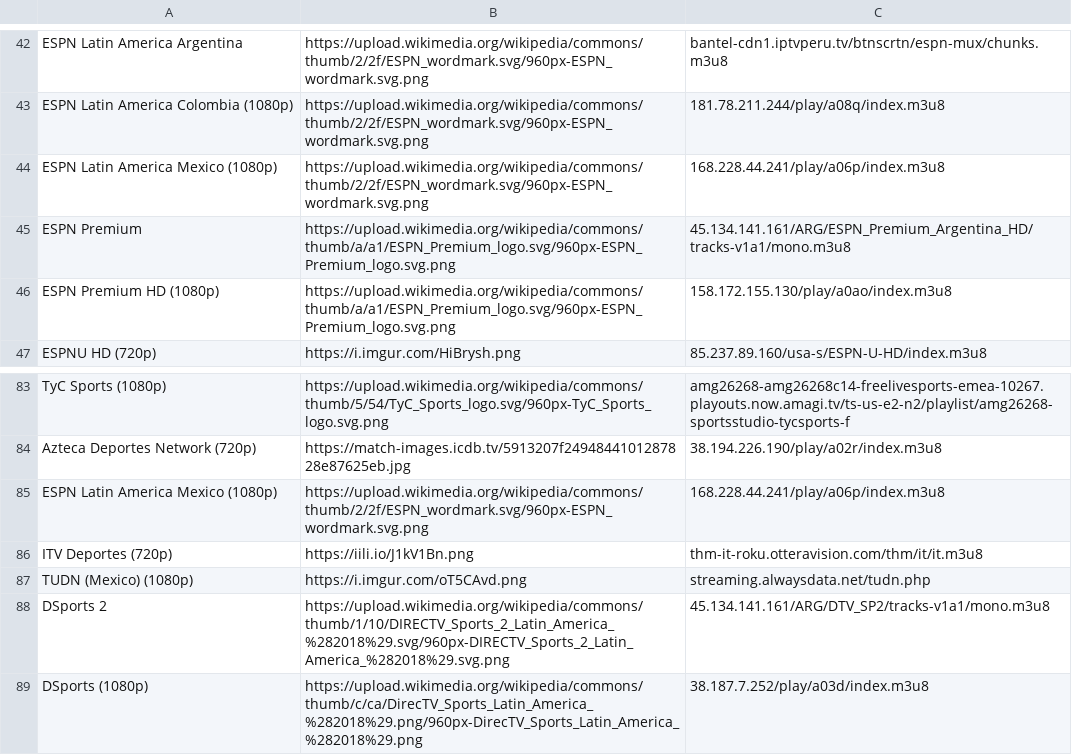
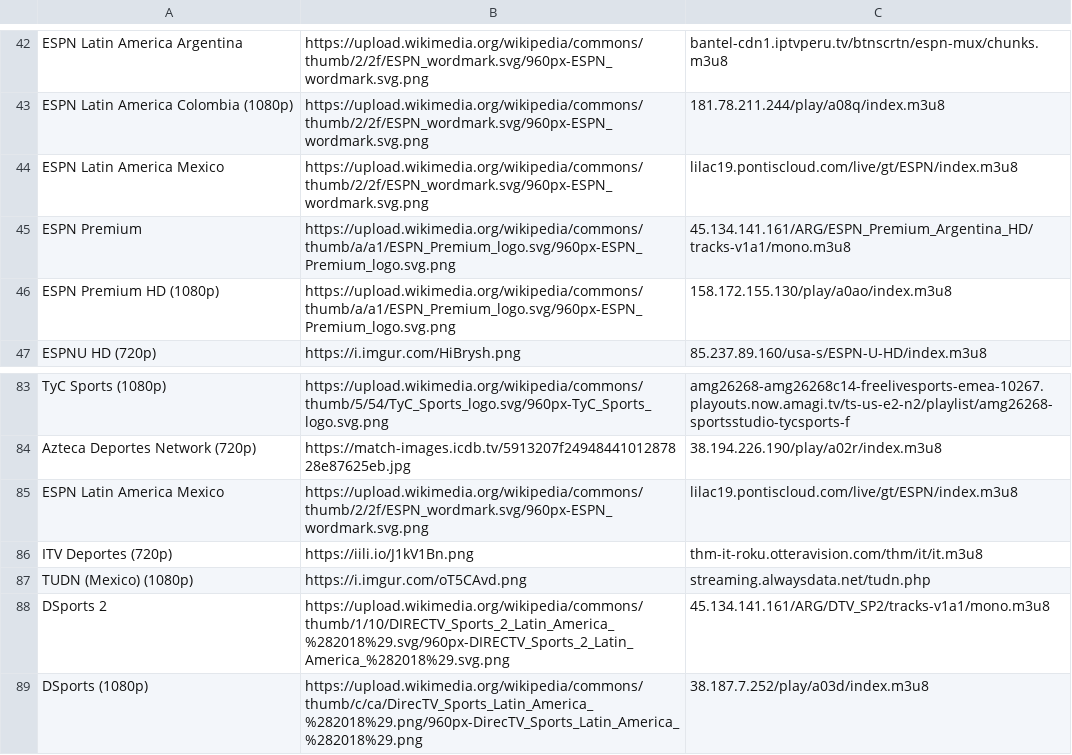
Before and after one commit to noe359866-code/SAS5, a TSV file: .probe/sports-logos.tsv, drawn as a sheet; only a part is shown, gaps mark what is left out.

```diff
--- a/.probe/sports-logos.tsv
+++ b/.probe/sports-logos.tsv
@@ -43,3 +43,3 @@ ESPN Latin America Argentina	https://upload.wikimedia.org/wikipedia/commons/thum
 ESPN Latin America Colombia (1080p)	https://upload.wikimedia.org/wikipedia/commons/thumb/2/2f/ESPN_wordmark.svg/960px-ESPN_wordmark.svg.png	181.78.211.244/play/a08q/index.m3u8
-ESPN Latin America Mexico (1080p)	https://upload.wikimedia.org/wikipedia/commons/thumb/2/2f/ESPN_wordmark.svg/960px-ESPN_wordmark.svg.png	168.228.44.241/play/a06p/index.m3u8
+ESPN Latin America Mexico	https://upload.wikimedia.org/wikipedia/commons/thumb/2/2f/ESPN_wordmark.svg/960px-ESPN_wordmark.svg.png	lilac19.pontiscloud.com/live/gt/ESPN/index.m3u8
 ESPN Premium	https://upload.wikimedia.org/wikipedia/commons/thumb/a/a1/ESPN_Premium_logo.svg/960px-ESPN_Premium_logo.svg.png	45.134.141.161/ARG/ESPN_Premium_Argentina_HD/tracks-v1a1/mono.m3u8
@@ -84,3 +84,3 @@ TyC Sports (1080p)	https://upload.wikimedia.org/wikipedia/commons/thumb/5/54/TyC
 Azteca Deportes Network (720p)	https://match-images.icdb.tv/5913207f2494844101287828e87625eb.jpg	38.194.226.190/play/a02r/index.m3u8
-ESPN Latin America Mexico (1080p)	https://upload.wikimedia.org/wikipedia/commons/thumb/2/2f/ESPN_wordmark.svg/960px-ESPN_wordmark.svg.png	168.228.44.241/play/a06p/index.m3u8
+ESPN Latin America Mexico	https://upload.wikimedia.org/wikipedia/commons/thumb/2/2f/ESPN_wordmark.svg/960px-ESPN_wordmark.svg.png	lilac19.pontiscloud.com/live/gt/ESPN/index.m3u8
 ITV Deportes (720p)	https://iili.io/J1kV1Bn.png	thm-it-roku.otteravision.com/thm/it/it.m3u8
```
Also changed, not shown: 45 other files.
